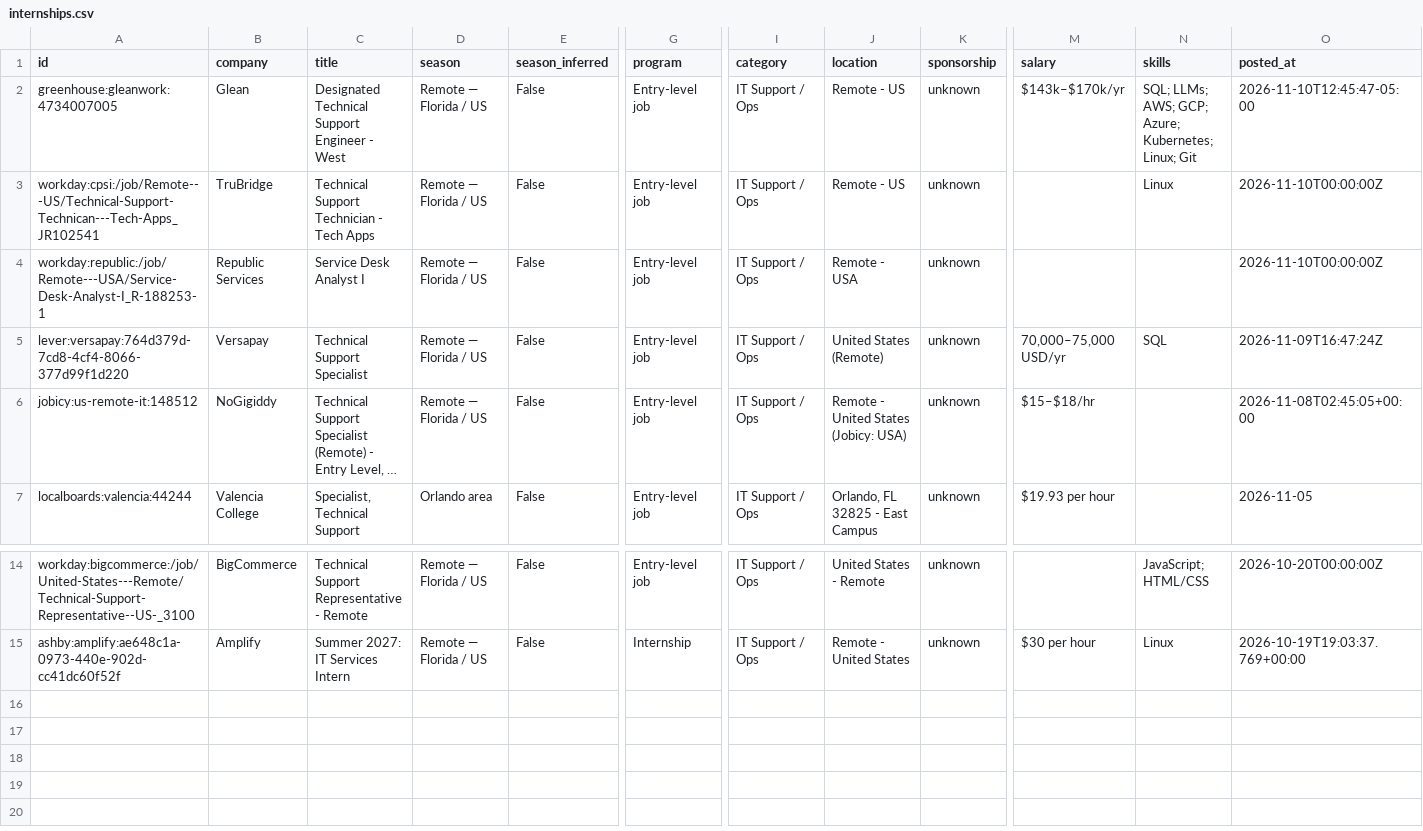
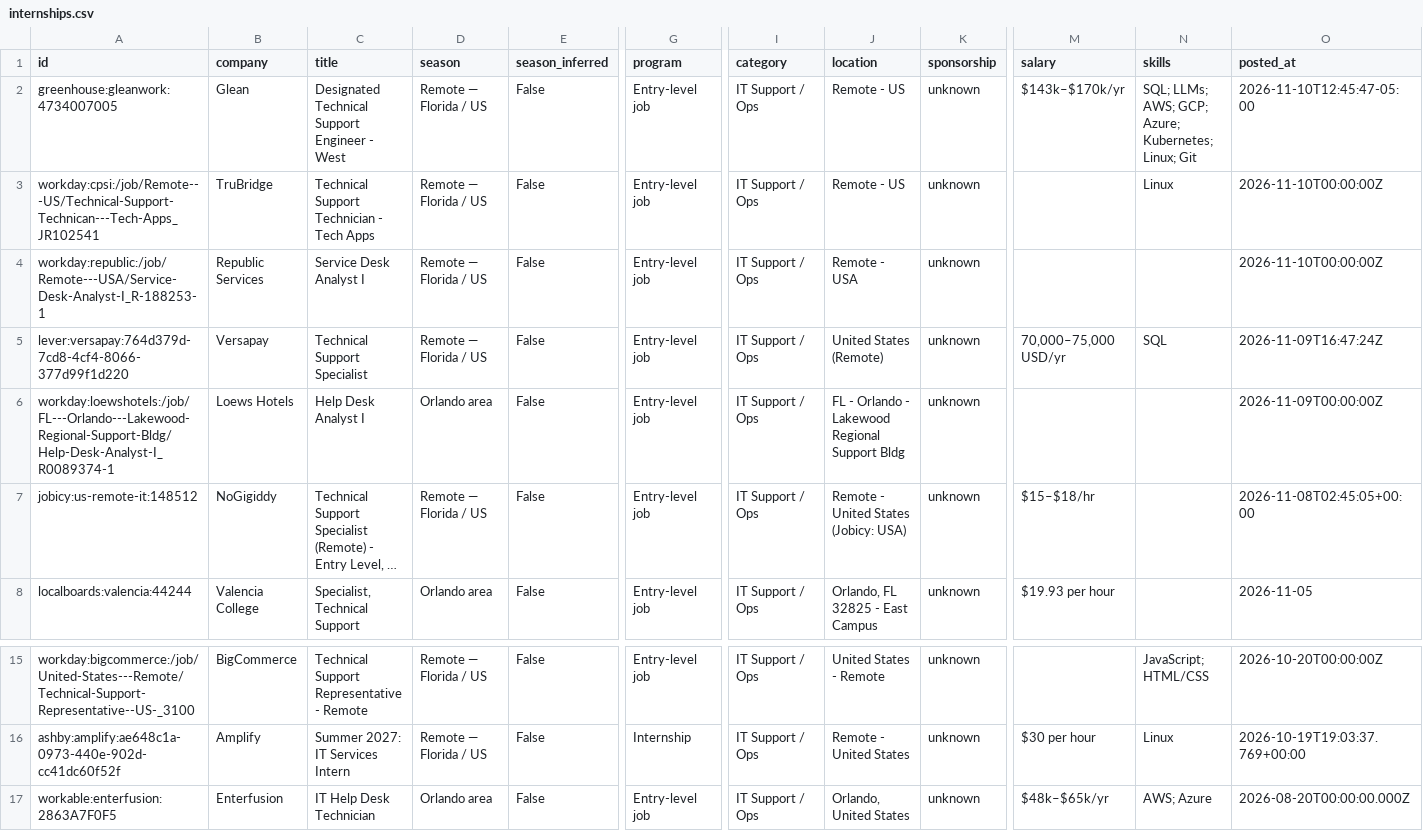
Before and after one commit to EN-Ignoto/IT-Searcher, a CSV file: data/internships.csv, drawn as a sheet; only a part is shown, gaps mark what is left out; long unchanged cells end in …; rows hold the shown columns only; the diff names each change by its address in the sheet, - before the commit and + after, or states it on an @@ line.

Commit message:
Expand local IT source coverage, recover active postings, and prioritize nearby jobs

```diff
--- a/data/internships.csv
+++ b/data/internships.csv
+row 6: workday:loewshotels:/job/FL---Orlando---Lakewood-Regional-Support-Bldg/Help-Desk-Analyst-I_R0089374-1 | Loews Hotels | Help Desk Analyst I | Orlando area | False | Entry-level job | IT Support / Ops | FL - Orlando - Lakewood Regional Support Bldg | unknown |  |  | 2026-11-09T00:00:00Z
+row 17: workable:enterfusion:2863A7F0F5 | Enterfusion | IT Help Desk Technician | Orlando area | False | Entry-level job | IT Support / Ops | Orlando, United States | unknown | $48k–$65k/yr | AWS; Azure | 2026-08-20T00:00:00.000Z
```
Also changed, not shown: docs/internships.csv, 27 other files.
